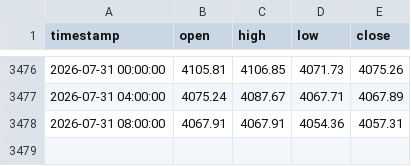
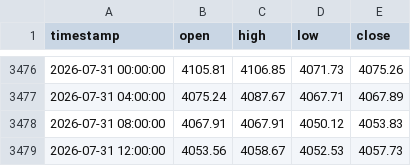
Before and after one commit to evan7646-cloud/Gold_Strategy_Watch, a CSV file: comex_gc1!_4h.csv, drawn as a sheet; only a part is shown, gaps mark what is left out.

```diff
--- a/comex_gc1!_4h.csv
+++ b/comex_gc1!_4h.csv
@@ -3477,2 +3477,3 @@ timestamp,open,high,low,close
 2026-07-31 04:00:00,4075.24,4087.67,4067.71,4067.89
-2026-07-31 08:00:00,4067.91,4067.91,4054.36,4057.31
+2026-07-31 08:00:00,4067.91,4067.91,4050.12,4053.83
+2026-07-31 12:00:00,4053.56,4058.67,4052.53,4057.73
```
Also changed, not shown: comex_gc1!_daily.csv, iceus_dxy_daily.csv, 1 other file.
